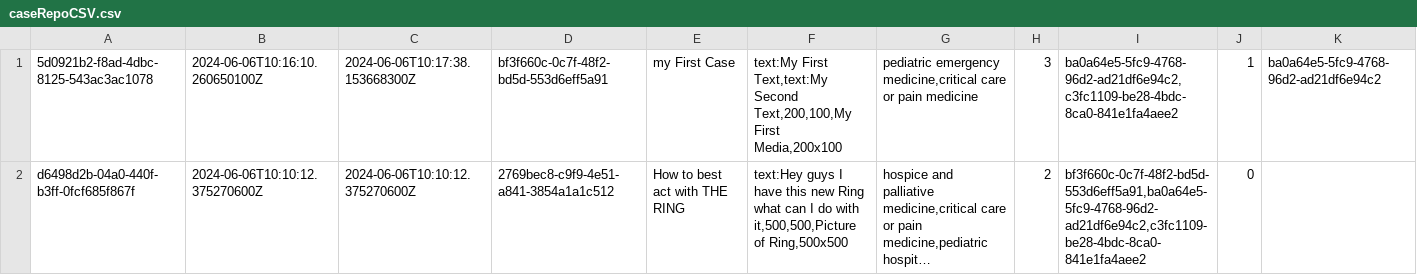
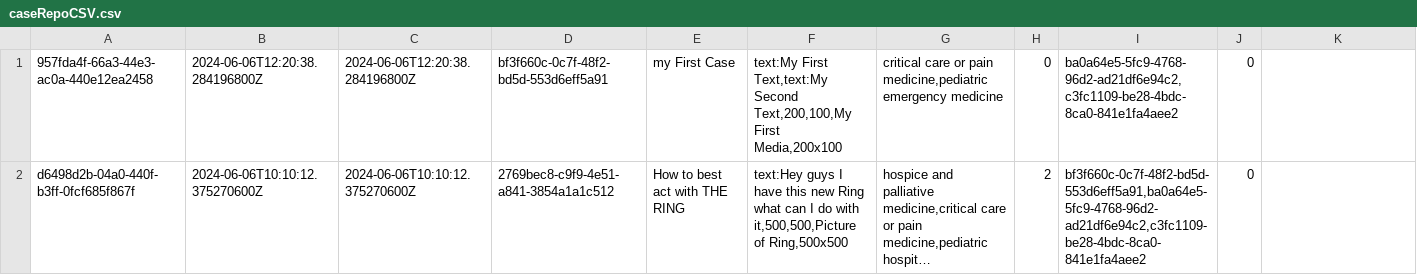
Before and after one commit to Fischdaling/FivePanels, a CSV file: src/main/java/org/theShire/persistence/caseRepoCSV.csv, drawn as a sheet; only a part is shown; long unchanged cells end in …; removed rows and columns are numbered as before the commit, all else as after; rows hold the shown columns only; the diff names each change by its address in the sheet, - before the commit and + after, or states it on an @@ line.

```diff
--- a/src/main/java/org/theShire/persistence/caseRepoCSV.csv
+++ b/src/main/java/org/theShire/persistence/caseRepoCSV.csv
-row 1: 5d0921b2-f8ad-4dbc-8125-543ac3ac1078 | 2024-06-06T10:16:10.260650100Z | 2024-06-06T10:17:38.153668300Z | bf3f660c-0c7f-48f2-bd5d-553d6eff5a91 | my First Case | text:My First Text,text:My Second Text,200,100,My First Media,200x100 | pediatric emergency medicine,critical care or pain medicine | 3 | ba0a64e5-5fc9-4768-96d2-ad21df6e94c2,c3fc1109-be28-4bdc-8ca0-841e1fa4aee2 | 1 | ba0a64e5-5fc9-4768-96d2-ad21df6e94c2
+row 1: 957fda4f-66a3-44e3-ac0a-440e12ea2458 | 2024-06-06T12:20:38.284196800Z | 2024-06-06T12:20:38.284196800Z | bf3f660c-0c7f-48f2-bd5d-553d6eff5a91 | my First Case | text:My First Text,text:My Second Text,200,100,My First Media,200x100 | critical care or pain medicine,pediatric emergency medicine | 0 | ba0a64e5-5fc9-4768-96d2-ad21df6e94c2,c3fc1109-be28-4bdc-8ca0-841e1fa4aee2 | 0
```
Also changed, not shown: src/main/java/org/theShire/persistence/chatRepoCSV.csv, src/main/java/org/theShire/persistence/userRepoCSV.csv, 4 other files.
